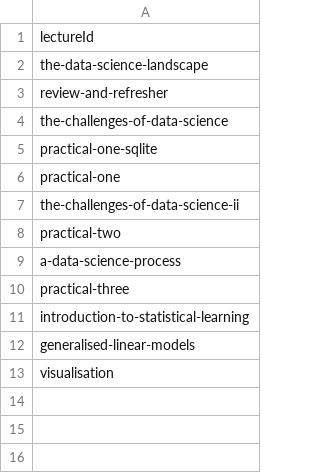
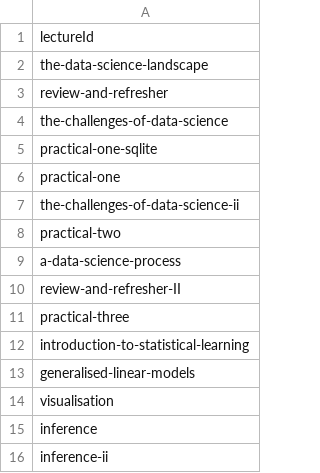
Before and after one commit to lawrennd/talks, a CSV file: _advds/lectures.csv, drawn as a sheet.

Commit message:
UPdate advanced data science dates for 2022-23

```diff
--- a/_advds/lectures.csv
+++ b/_advds/lectures.csv
@@ -9,2 +9,3 @@ practical-two
 a-data-science-process
+review-and-refresher-II
 practical-three
@@ -13 +14,3 @@ generalised-linear-models
 visualisation
+inference
+inference-ii
```
Also changed, not shown: 16 other files.
